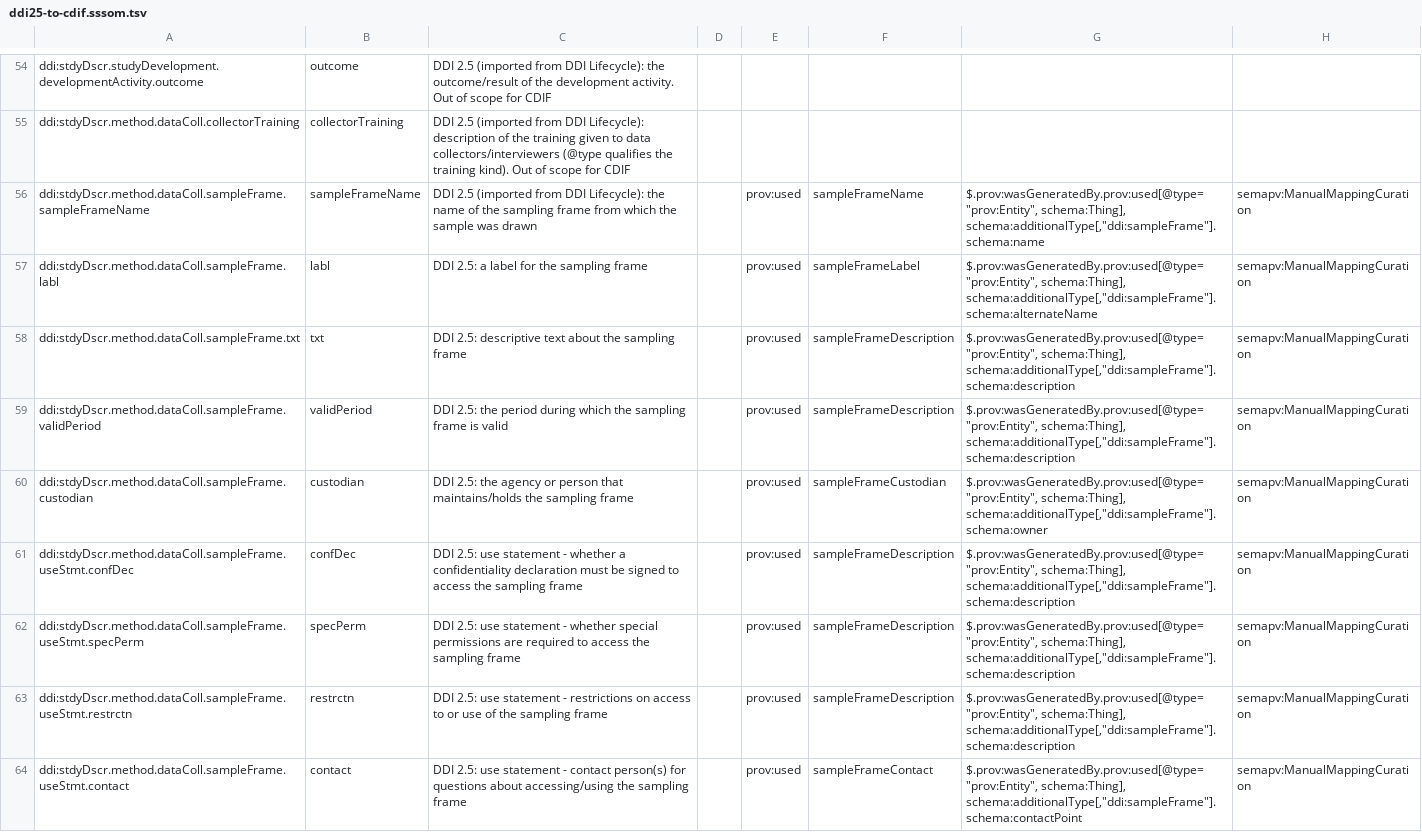
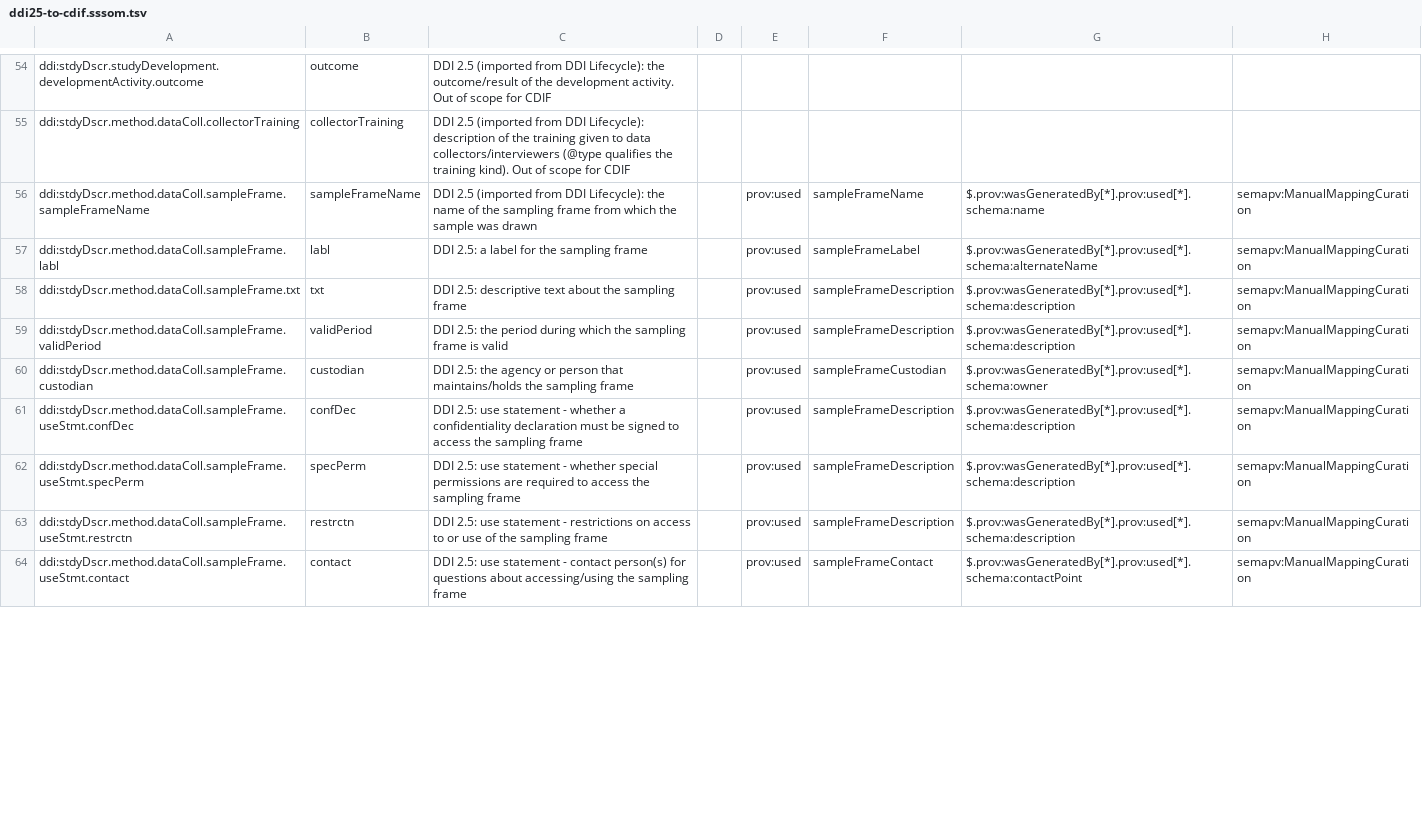
Before and after one commit to Cross-Domain-Interoperability-Framework/converters, a TSV file: mappings/ddi25-to-cdif.sssom.tsv, drawn as a sheet; only a part is shown, gaps mark what is left out; the diff covers the shown part only.

```diff
--- a/mappings/ddi25-to-cdif.sssom.tsv
+++ b/mappings/ddi25-to-cdif.sssom.tsv
@@ -55,10 +55,10 @@ ddi:stdyDscr.studyDevelopment.developmentActivity.outcome	outcome	DDI 2.5 (impor
 ddi:stdyDscr.method.dataColl.collectorTraining	collectorTraining	DDI 2.5 (imported from DDI Lifecycle): description of the training given to data collectors/interviewers (@type qualifies the training kind). Out of scope for CDIF					
-ddi:stdyDscr.method.dataColl.sampleFrame.sampleFrameName	sampleFrameName	DDI 2.5 (imported from DDI Lifecycle): the name of the sampling frame from which the sample was drawn		prov:used	sampleFrameName	$.prov:wasGeneratedBy.prov:used[@type="prov:Entity", schema:Thing], schema:additionalType[,"ddi:sampleFrame"].schema:name	semapv:ManualMappingCuration
-ddi:stdyDscr.method.dataColl.sampleFrame.labl	labl	DDI 2.5: a label for the sampling frame		prov:used	sampleFrameLabel	$.prov:wasGeneratedBy.prov:used[@type="prov:Entity", schema:Thing], schema:additionalType[,"ddi:sampleFrame"].schema:alternateName	semapv:ManualMappingCuration
-ddi:stdyDscr.method.dataColl.sampleFrame.txt	txt	DDI 2.5: descriptive text about the sampling frame		prov:used	sampleFrameDescription	$.prov:wasGeneratedBy.prov:used[@type="prov:Entity", schema:Thing], schema:additionalType[,"ddi:sampleFrame"].schema:description	semapv:ManualMappingCuration
-ddi:stdyDscr.method.dataColl.sampleFrame.validPeriod	validPeriod	DDI 2.5: the period during which the sampling frame is valid		prov:used	sampleFrameDescription	$.prov:wasGeneratedBy.prov:used[@type="prov:Entity", schema:Thing], schema:additionalType[,"ddi:sampleFrame"].schema:description	semapv:ManualMappingCuration
-ddi:stdyDscr.method.dataColl.sampleFrame.custodian	custodian	DDI 2.5: the agency or person that maintains/holds the sampling frame		prov:used	sampleFrameCustodian	$.prov:wasGeneratedBy.prov:used[@type="prov:Entity", schema:Thing], schema:additionalType[,"ddi:sampleFrame"].schema:owner	semapv:ManualMappingCuration
-ddi:stdyDscr.method.dataColl.sampleFrame.useStmt.confDec	confDec	DDI 2.5: use statement - whether a confidentiality declaration must be signed to access the sampling frame		prov:used	sampleFrameDescription	$.prov:wasGeneratedBy.prov:used[@type="prov:Entity", schema:Thing], schema:additionalType[,"ddi:sampleFrame"].schema:description	semapv:ManualMappingCuration
-ddi:stdyDscr.method.dataColl.sampleFrame.useStmt.specPerm	specPerm	DDI 2.5: use statement - whether special permissions are required to access the sampling frame		prov:used	sampleFrameDescription	$.prov:wasGeneratedBy.prov:used[@type="prov:Entity", schema:Thing], schema:additionalType[,"ddi:sampleFrame"].schema:description	semapv:ManualMappingCuration
-ddi:stdyDscr.method.dataColl.sampleFrame.useStmt.restrctn	restrctn	DDI 2.5: use statement - restrictions on access to or use of the sampling frame		prov:used	sampleFrameDescription	$.prov:wasGeneratedBy.prov:used[@type="prov:Entity", schema:Thing], schema:additionalType[,"ddi:sampleFrame"].schema:description	semapv:ManualMappingCuration
-ddi:stdyDscr.method.dataColl.sampleFrame.useStmt.contact	contact	DDI 2.5: use statement - contact person(s) for questions about accessing/using the sampling frame		prov:used	sampleFrameContact	$.prov:wasGeneratedBy.prov:used[@type="prov:Entity", schema:Thing], schema:additionalType[,"ddi:sampleFrame"].schema:contactPoint	semapv:ManualMappingCuration
+ddi:stdyDscr.method.dataColl.sampleFrame.sampleFrameName	sampleFrameName	DDI 2.5 (imported from DDI Lifecycle): the name of the sampling frame from which the sample was drawn		prov:used	sampleFrameName	$.prov:wasGeneratedBy[*].prov:used[*].schema:name	semapv:ManualMappingCuration
+ddi:stdyDscr.method.dataColl.sampleFrame.labl	labl	DDI 2.5: a label for the sampling frame		prov:used	sampleFrameLabel	$.prov:wasGeneratedBy[*].prov:used[*].schema:alternateName	semapv:ManualMappingCuration
+ddi:stdyDscr.method.dataColl.sampleFrame.txt	txt	DDI 2.5: descriptive text about the sampling frame		prov:used	sampleFrameDescription	$.prov:wasGeneratedBy[*].prov:used[*].schema:description	semapv:ManualMappingCuration
+ddi:stdyDscr.method.dataColl.sampleFrame.validPeriod	validPeriod	DDI 2.5: the period during which the sampling frame is valid		prov:used	sampleFrameDescription	$.prov:wasGeneratedBy[*].prov:used[*].schema:description	semapv:ManualMappingCuration
+ddi:stdyDscr.method.dataColl.sampleFrame.custodian	custodian	DDI 2.5: the agency or person that maintains/holds the sampling frame		prov:used	sampleFrameCustodian	$.prov:wasGeneratedBy[*].prov:used[*].schema:owner	semapv:ManualMappingCuration
+ddi:stdyDscr.method.dataColl.sampleFrame.useStmt.confDec	confDec	DDI 2.5: use statement - whether a confidentiality declaration must be signed to access the sampling frame		prov:used	sampleFrameDescription	$.prov:wasGeneratedBy[*].prov:used[*].schema:description	semapv:ManualMappingCuration
+ddi:stdyDscr.method.dataColl.sampleFrame.useStmt.specPerm	specPerm	DDI 2.5: use statement - whether special permissions are required to access the sampling frame		prov:used	sampleFrameDescription	$.prov:wasGeneratedBy[*].prov:used[*].schema:description	semapv:ManualMappingCuration
+ddi:stdyDscr.method.dataColl.sampleFrame.useStmt.restrctn	restrctn	DDI 2.5: use statement - restrictions on access to or use of the sampling frame		prov:used	sampleFrameDescription	$.prov:wasGeneratedBy[*].prov:used[*].schema:description	semapv:ManualMappingCuration
+ddi:stdyDscr.method.dataColl.sampleFrame.useStmt.contact	contact	DDI 2.5: use statement - contact person(s) for questions about accessing/using the sampling frame		prov:used	sampleFrameContact	$.prov:wasGeneratedBy[*].prov:used[*].schema:contactPoint	semapv:ManualMappingCuration
```
Also changed, not shown: 7 edited cells elsewhere in this file, 2 other files.
